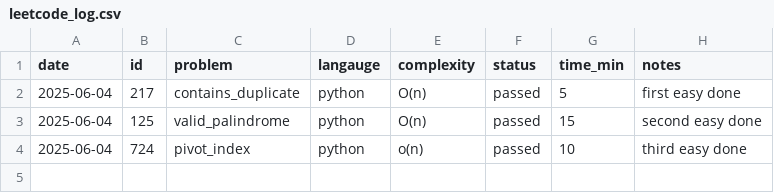
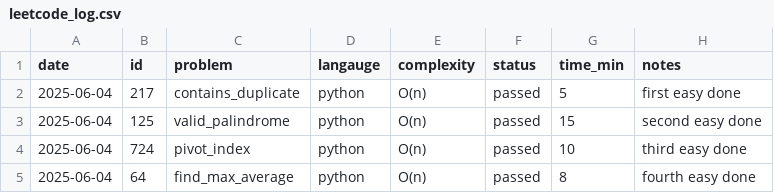
Before and after one commit to KismetLalligithub/leet-tracker, a CSV file: leetcode_log.csv, drawn as a sheet.

Commit message:
Maximum Average Subarray completed and logged

```diff
--- a/leetcode_log.csv
+++ b/leetcode_log.csv
@@ -3,2 +3,3 @@ date,id,problem,langauge,complexity,status,time_min,notes
 2025-06-04,125,valid_palindrome,python,O(n),passed,15,second easy done
-2025-06-04,724,pivot_index,python,o(n),passed,10,third easy done
+2025-06-04,724,pivot_index,python,O(n),passed,10,third easy done
+2025-06-04,64,find_max_average,python,O(n),passed,8,fourth easy done
```
Also changed, not shown: 1 other file.
